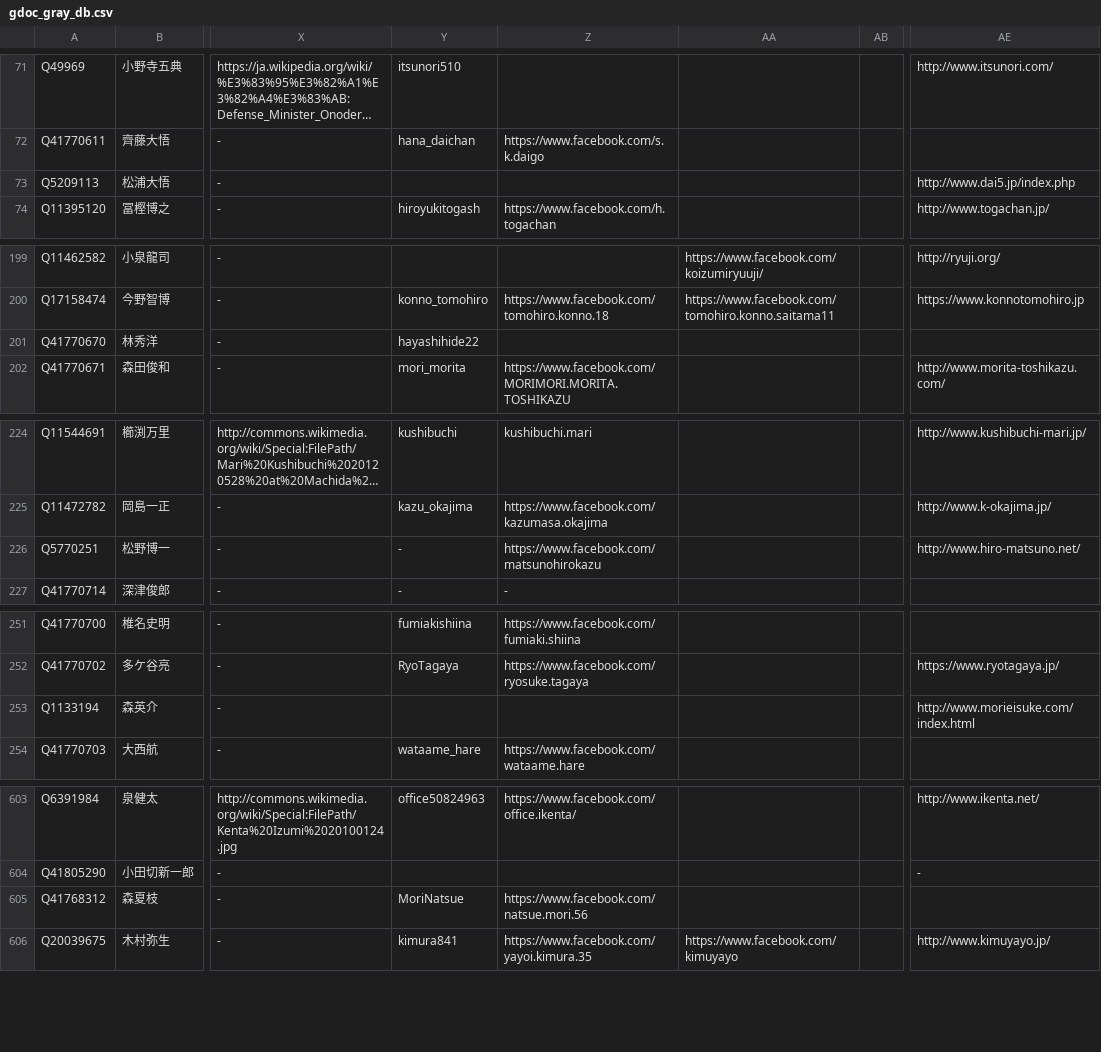
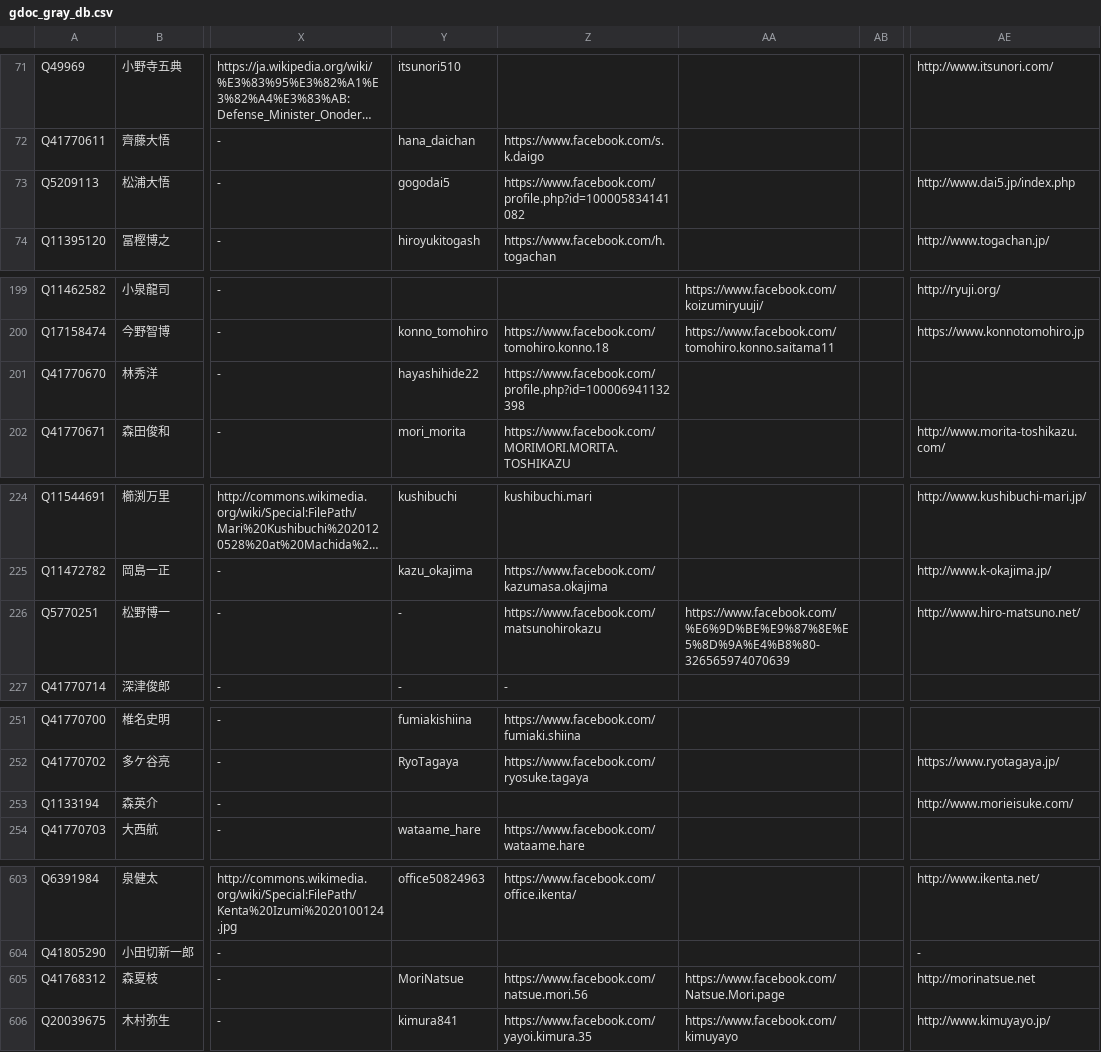
Before and after one commit to hkwi/shuin48pre, a CSV file: docs/gdoc_gray_db.csv, drawn as a sheet; only a part is shown, gaps mark what is left out; long unchanged cells end in …; the diff covers the shown part only; the diff names each change by its address in the sheet, - before the commit and + after, or states it on an @@ line.

```diff
--- a/docs/gdoc_gray_db.csv
+++ b/docs/gdoc_gray_db.csv
-Y73: (empty)
+Y73: gogodai5
-Z73: (empty)
+Z73: https://www.facebook.com/profile.php?id=100005834141082
-Z201: (empty)
+Z201: https://www.facebook.com/profile.php?id=100006941132398
-AA226: (empty)
+AA226: https://www.facebook.com/%E6%9D%BE%E9%87%8E%E5%8D%9A%E4%B8%80-326565974070639
-AE253: http://www.morieisuke.com/index.html
+AE253: http://www.morieisuke.com/
-AA605: (empty)
+AA605: https://www.facebook.com/Natsue.Mori.page
-AE605: (empty)
+AE605: http://morinatsue.net
```
Also changed, not shown: 5 edited cells elsewhere in this file, 4 other files.
